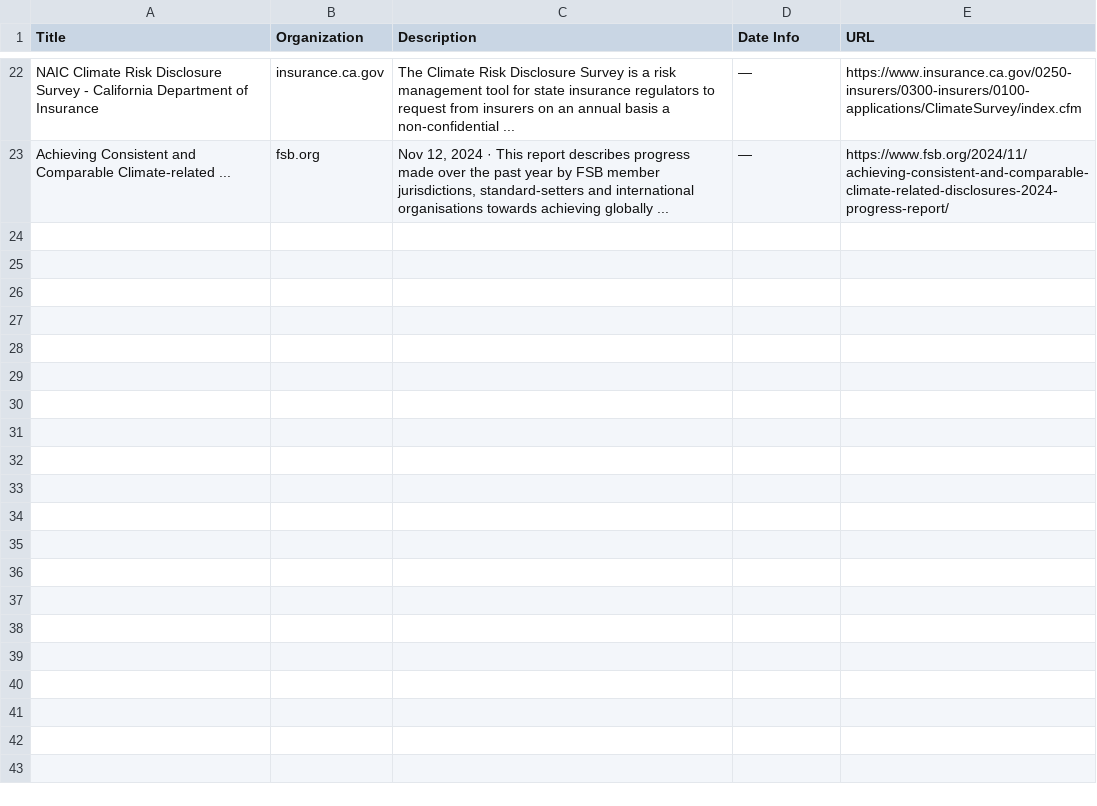
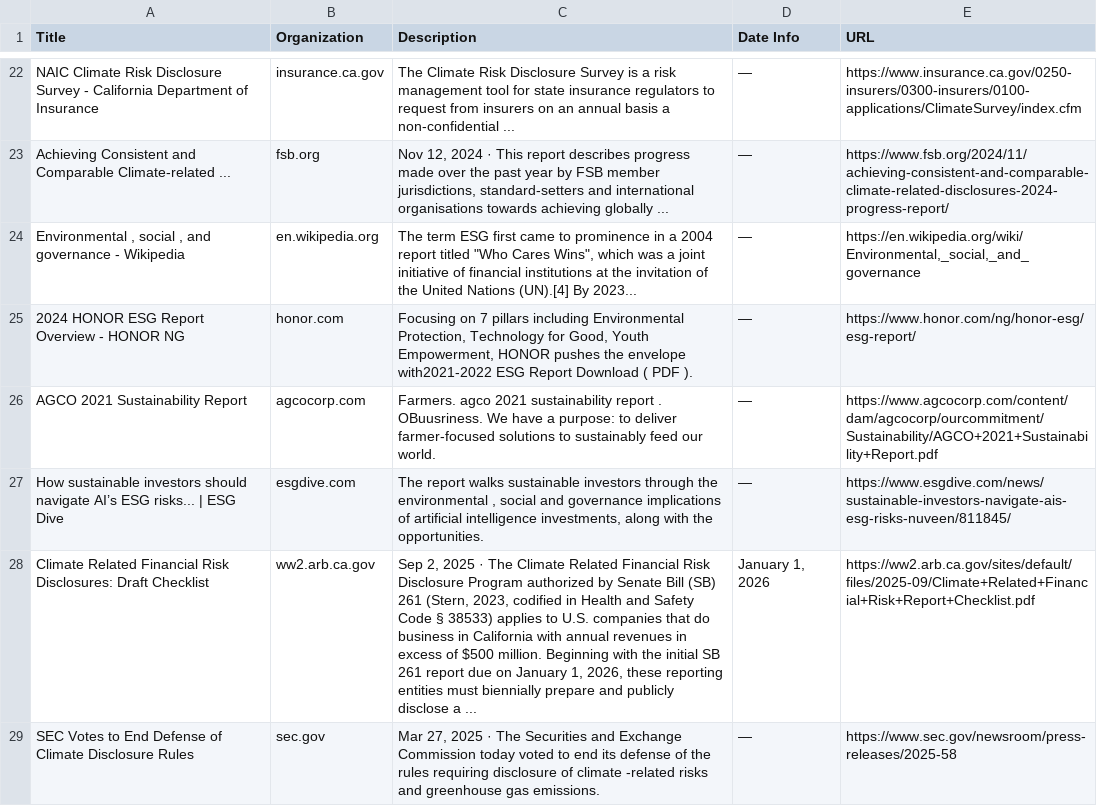
Before and after one commit to columbia-consulting/climate-cardinals-newsletter, a CSV file: weekly_data/csr_reports.csv, drawn as a sheet; only a part is shown, gaps mark what is left out; the diff names each change by its address in the sheet, - before the commit and + after, or states it on an @@ line.

```diff
--- a/weekly_data/csr_reports.csv
+++ b/weekly_data/csr_reports.csv
+row 24: Environmental , social , and governance - Wikipedia | en.wikipedia.org | The term ESG first came to prominence in a 2004 report titled "Who Cares Wins", which was a joint initiative of financial institutions at the invitation of the United Nations (UN).[4] By 2023... | — | https://en.wikipedia.org/wiki/Environmental,_social,_and_governance
+row 25: 2024 HONOR ESG Report Overview - HONOR NG | honor.com | Focusing on 7 pillars including Environmental Protection, Technology for Good, Youth Empowerment, HONOR pushes the envelope with2021-2022 ESG Report Download ( PDF ). | — | https://www.honor.com/ng/honor-esg/esg-report/
+row 26: AGCO 2021 Sustainability Report | agcocorp.com | Farmers. agco 2021 sustainability report . OBuusriness. We have a purpose: to deliver farmer-focused solutions to sustainably feed our world. | — | https://www.agcocorp.com/content/dam/agcocorp/ourcommitment/Sustainability/AGCO+2021+Sustainability+Report.pdf
+row 27: How sustainable investors should navigate AI’s ESG risks... | ESG Dive | esgdive.com | The report walks sustainable investors through the environmental , social and governance implications of artificial intelligence investments, along with the opportunities. | — | https://www.esgdive.com/news/sustainable-investors-navigate-ais-esg-risks-nuveen/811845/
+row 28: Climate Related Financial Risk Disclosures: Draft Checklist | ww2.arb.ca.gov | Sep 2, 2025 · The Climate Related Financial Risk Disclosure Program authorized by Senate Bill (SB) 261 (Stern, 2023, codified in Health and Safety Code § 38533) applies to U.S. companies that do business in California with annual revenues in excess of $500 million. Beginning with the initial SB 261 report due on January 1, 2026, these reporting entities must biennially prepare and publicly disclose a ... | January 1, 2026 | https://ww2.arb.ca.gov/sites/default/files/2025-09/Climate+Related+Financial+Risk+Report+Checklist.pdf
+row 29: SEC Votes to End Defense of Climate Disclosure Rules | sec.gov | Mar 27, 2025 · The Securities and Exchange Commission today voted to end its defense of the rules requiring disclosure of climate -related risks and greenhouse gas emissions. | — | https://www.sec.gov/newsroom/press-releases/2025-58
```
Also changed, not shown: weekly_data/events.csv, weekly_data/experts.csv, 2 other files.
